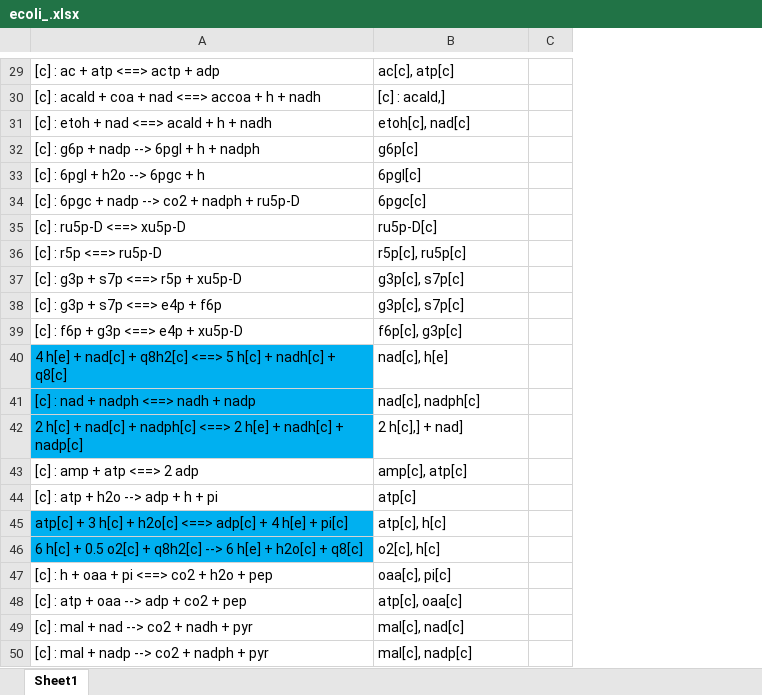
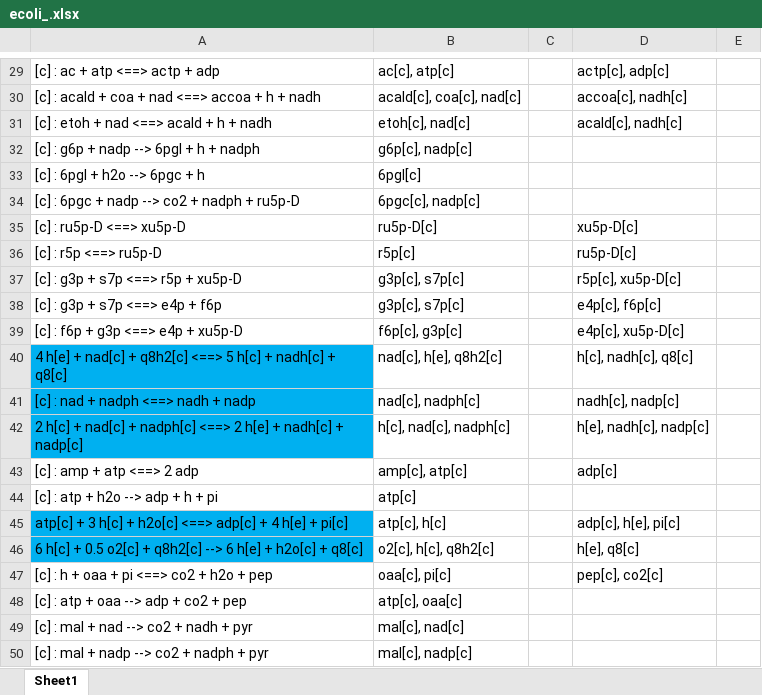
Before and after one commit to shyamsrinivasan/ident, an Excel workbook: Mathematica/datafiles/ecoli_.xlsx, sheet Sheet1, drawn as a sheet; only a part is shown, gaps mark what is left out; values as stored, in another font and other column widths than the file's, no borders; removed rows and columns are numbered as before the commit, all else as after; the diff covers the shown part only; the diff names each change by its address in the sheet, - before the commit and + after, or states it on an @@ line.

```diff
--- a/Mathematica/datafiles/ecoli_.xlsx (sheet Sheet1)
+++ b/Mathematica/datafiles/ecoli_.xlsx (sheet Sheet1)
-column C, empty
+column C, empty
+column D, rows 29-47: actp[c], adp[c] | accoa[c], nadh[c] | acald[c], nadh[c] |  |  |  | xu5p-D[c] | ru5p-D[c] | r5p[c], xu5p-D[c] | e4p[c], f6p[c] | e4p[c], xu5p-D[c] | h[c], nadh[c], q8[c] | nadh[c], nadp[c] | h[e], nadh[c], nadp[c] | adp[c] |  | adp[c], h[e], pi[c] | h[e], q8[c] | pep[c], co2[c]
+column E, empty
-B30: [c] : acald,]
+B30: acald[c], coa[c], nad[c]
-B32: g6p[c]
+B32: g6p[c], nadp[c]
-B34: 6pgc[c]
+B34: 6pgc[c], nadp[c]
-B36: r5p[c], ru5p[c]
+B36: r5p[c]
-B40: nad[c], h[e]
+B40: nad[c], h[e], q8h2[c]
-B42: 2 h[c],] + nad]
+B42: h[c], nad[c], nadph[c]
-B46: o2[c], h[c]
+B46: o2[c], h[c], q8h2[c]
```
Also changed, not shown: 9 edited cells elsewhere in this sheet, Mathematica/datafiles/N2mr.xlsx, 4 other files.
